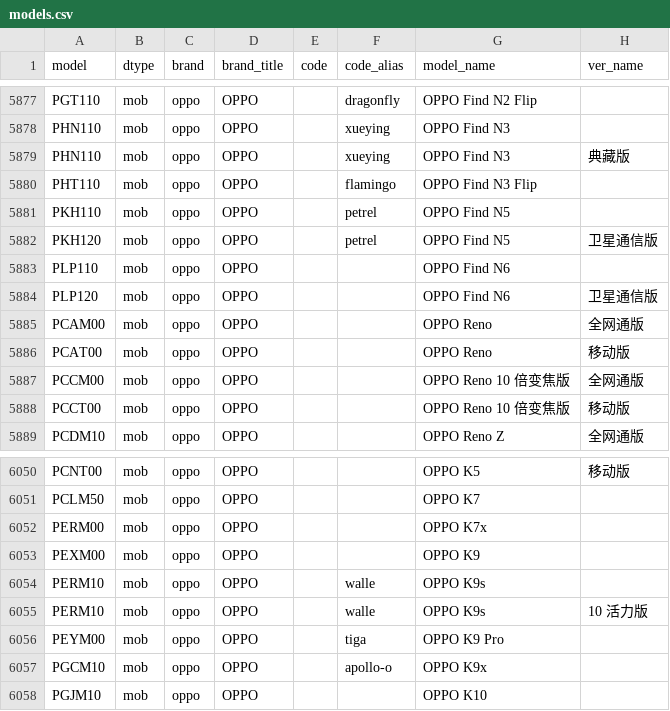
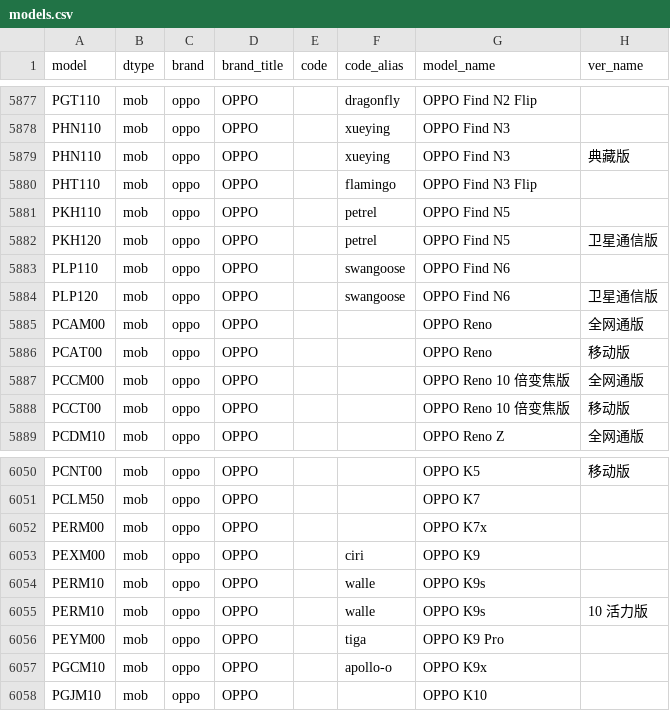
Before and after one commit to YuleBest/MobileModels-csv, a CSV file: models.csv, drawn as a sheet; only a part is shown, gaps mark what is left out; the diff covers the shown part only.

```diff
--- a/models.csv
+++ b/models.csv
@@ -5882,4 +5882,4 @@ PKH110,mob,oppo,OPPO,,petrel,OPPO Find N5,
 PKH120,mob,oppo,OPPO,,petrel,OPPO Find N5,卫星通信版
-PLP110,mob,oppo,OPPO,,,OPPO Find N6,
-PLP120,mob,oppo,OPPO,,,OPPO Find N6,卫星通信版
+PLP110,mob,oppo,OPPO,,swangoose,OPPO Find N6,
+PLP120,mob,oppo,OPPO,,swangoose,OPPO Find N6,卫星通信版
 PCAM00,mob,oppo,OPPO,,,OPPO Reno,全网通版
@@ -6052,3 +6052,3 @@ PCLM50,mob,oppo,OPPO,,,OPPO K7,
 PERM00,mob,oppo,OPPO,,,OPPO K7x,
-PEXM00,mob,oppo,OPPO,,,OPPO K9,
+PEXM00,mob,oppo,OPPO,,ciri,OPPO K9,
 PERM10,mob,oppo,OPPO,,walle,OPPO K9s,
```
Also changed, not shown: 17 edited cells elsewhere in this file, 1 other file.
